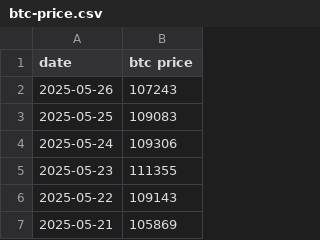
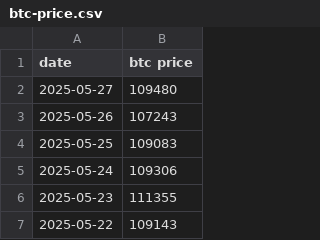
Before and after one commit to lovexw/btc-ma-new, a CSV file: public/btc-price.csv, drawn as a sheet; only a part is shown; the shorter side is filled out with more unchanged rows; the diff names each change by its address in the sheet, - before the commit and + after, or states it on an @@ line.

```diff
--- a/public/btc-price.csv
+++ b/public/btc-price.csv
+row 2: 2025-05-27 | 109480
```
